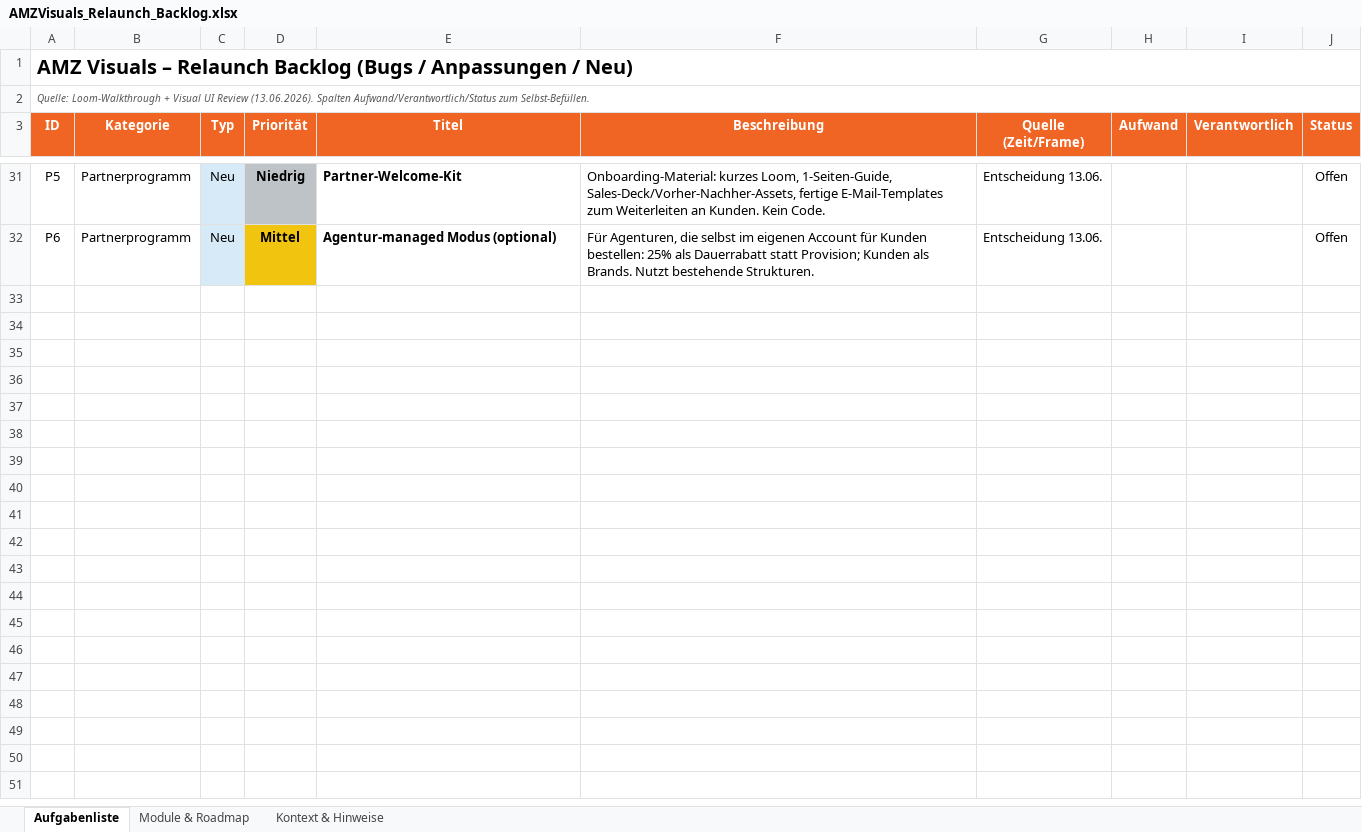
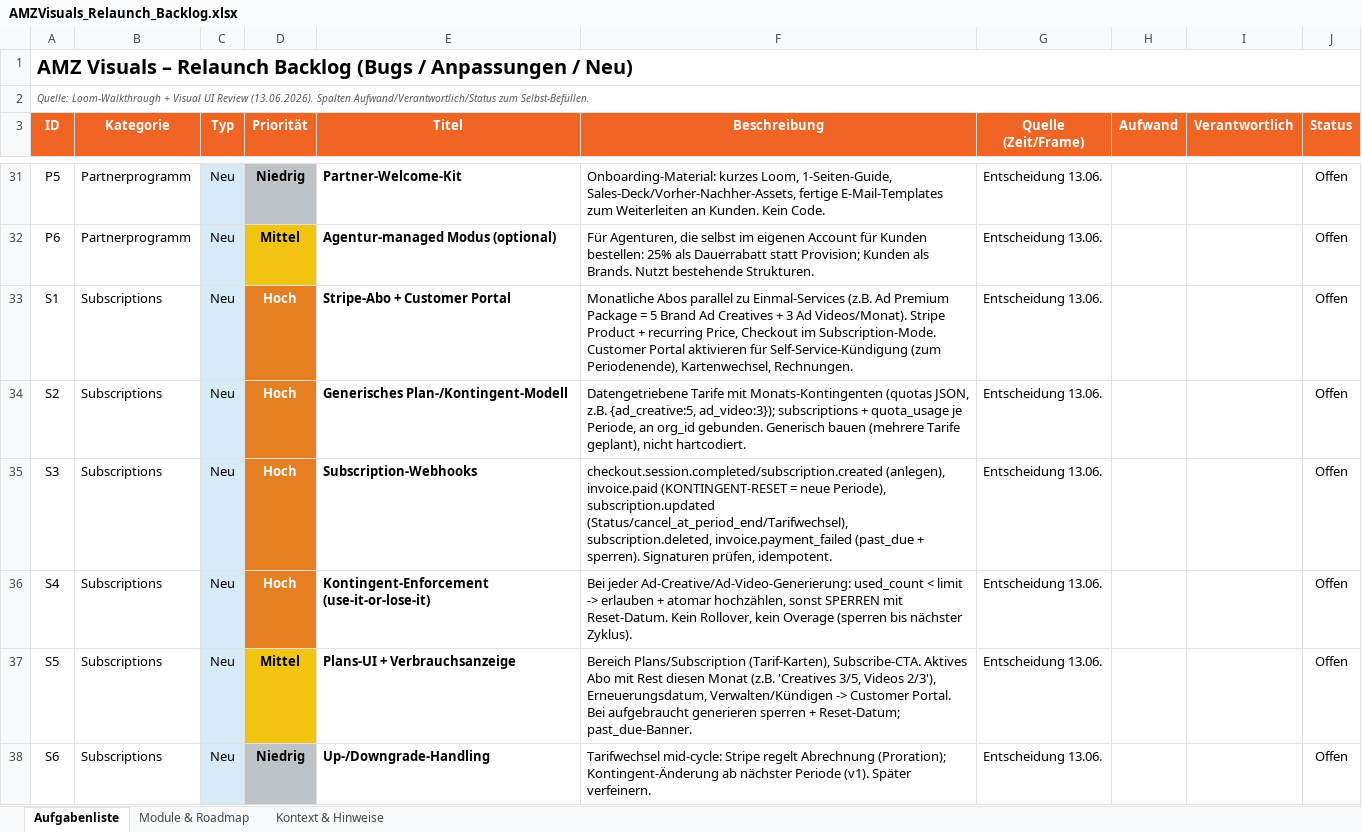
Before and after one commit to JonasK01/amzvisualsai, an Excel workbook: AMZVisuals_Relaunch_Backlog.xlsx, sheet Aufgabenliste, drawn as a sheet; only a part is shown, gaps mark what is left out; values as stored, in another font and other column widths than the file's, no borders; the diff names each change by its address in the sheet, - before the commit and + after, or states it on an @@ line.

```diff
--- a/AMZVisuals_Relaunch_Backlog.xlsx (sheet Aufgabenliste)
+++ b/AMZVisuals_Relaunch_Backlog.xlsx (sheet Aufgabenliste)
+row 33: S1 | Subscriptions | Neu | Hoch | Stripe-Abo + Customer Portal | Monatliche Abos parallel zu Einmal-Services (z.B. Ad Premium Package = 5 Brand Ad Creatives + 3 Ad Videos/Monat). Stripe Product + recurring Price, Checkout im Subscription-Mode. Customer Portal aktivieren für Self-Service-Kündigung (zum Periodenende), Kartenwechsel, Rechnungen. | Entscheidung 13.06. |  |  | Offen
+row 34: S2 | Subscriptions | Neu | Hoch | Generisches Plan-/Kontingent-Modell | Datengetriebene Tarife mit Monats-Kontingenten (quotas JSON, z.B. {ad_creative:5, ad_video:3}); subscriptions + quota_usage je Periode, an org_id gebunden. Generisch bauen (mehrere Tarife geplant), nicht hartcodiert. | Entscheidung 13.06. |  |  | Offen
+row 35: S3 | Subscriptions | Neu | Hoch | Subscription-Webhooks | checkout.session.completed/subscription.created (anlegen), invoice.paid (KONTINGENT-RESET = neue Periode), subscription.updated (Status/cancel_at_period_end/Tarifwechsel), subscription.deleted, invoice.payment_failed (past_due + sperren). Signaturen prüfen, idempotent. | Entscheidung 13.06. |  |  | Offen
+row 36: S4 | Subscriptions | Neu | Hoch | Kontingent-Enforcement (use-it-or-lose-it) | Bei jeder Ad-Creative/Ad-Video-Generierung: used_count < limit -> erlauben + atomar hochzählen, sonst SPERREN mit Reset-Datum. Kein Rollover, kein Overage (sperren bis nächster Zyklus). | Entscheidung 13.06. |  |  | Offen
+row 37: S5 | Subscriptions | Neu | Mittel | Plans-UI + Verbrauchsanzeige | Bereich Plans/Subscription (Tarif-Karten), Subscribe-CTA. Aktives Abo mit Rest diesen Monat (z.B. 'Creatives 3/5, Videos 2/3'), Erneuerungsdatum, Verwalten/Kündigen -> Customer Portal. Bei aufgebraucht generieren sperren + Reset-Datum; past_due-Banner. | Entscheidung 13.06. |  |  | Offen
+row 38: S6 | Subscriptions | Neu | Niedrig | Up-/Downgrade-Handling | Tarifwechsel mid-cycle: Stripe regelt Abrechnung (Proration); Kontingent-Änderung ab nächster Periode (v1). Später verfeinern. | Entscheidung 13.06. |  |  | Offen
```
Also changed, not shown: AMZVisuals_Developer_ToDo_EN.xlsx, 5 other files.
